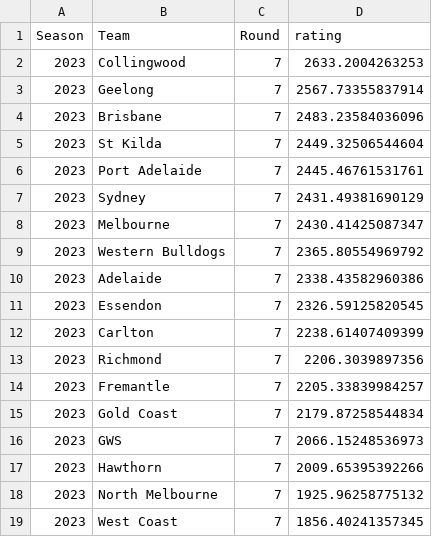
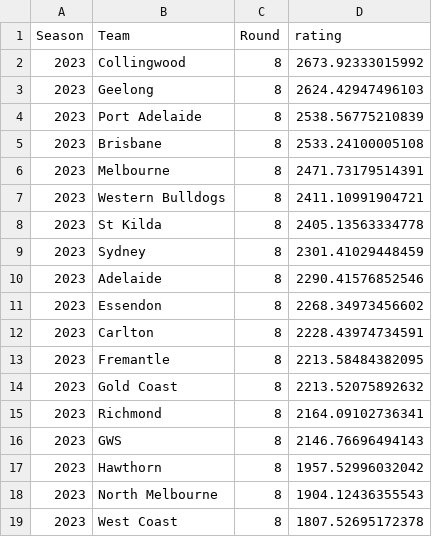
Before and after one commit to mitch-mooney/AFL_Predictions, a CSV file: csv_files/Team_Ratings.csv, drawn as a sheet.

```diff
--- a/csv_files/Team_Ratings.csv
+++ b/csv_files/Team_Ratings.csv
@@ -1,19 +1,19 @@
 "Season","Team","Round","rating"
-2023,"Collingwood",7,2633.2004263253
-2023,"Geelong",7,2567.73355837914
-2023,"Brisbane",7,2483.23584036096
-2023,"St Kilda",7,2449.32506544604
-2023,"Port Adelaide",7,2445.46761531761
-2023,"Sydney",7,2431.49381690129
-2023,"Melbourne",7,2430.41425087347
-2023,"Western Bulldogs",7,2365.80554969792
-2023,"Adelaide",7,2338.43582960386
-2023,"Essendon",7,2326.59125820545
-2023,"Carlton",7,2238.61407409399
-2023,"Richmond",7,2206.3039897356
-2023,"Fremantle",7,2205.33839984257
-2023,"Gold Coast",7,2179.87258544834
-2023,"GWS",7,2066.15248536973
-2023,"Hawthorn",7,2009.65395392266
-2023,"North Melbourne",7,1925.96258775132
-2023,"West Coast",7,1856.40241357345
+2023,"Collingwood",8,2673.92333015992
+2023,"Geelong",8,2624.42947496103
+2023,"Port Adelaide",8,2538.56775210839
+2023,"Brisbane",8,2533.24100005108
+2023,"Melbourne",8,2471.73179514391
+2023,"Western Bulldogs",8,2411.10991904721
+2023,"St Kilda",8,2405.13563334778
+2023,"Sydney",8,2301.41029448459
+2023,"Adelaide",8,2290.41576852546
+2023,"Essendon",8,2268.34973456602
+2023,"Carlton",8,2228.43974734591
+2023,"Fremantle",8,2213.58484382095
+2023,"Gold Coast",8,2213.52075892632
+2023,"Richmond",8,2164.09102736341
+2023,"GWS",8,2146.76696494143
+2023,"Hawthorn",8,1957.52996032042
+2023,"North Melbourne",8,1904.12436355543
+2023,"West Coast",8,1807.52695172378
```
Also changed, not shown: csv_files/betting_odds.csv, csv_files/round_predictions.csv.
